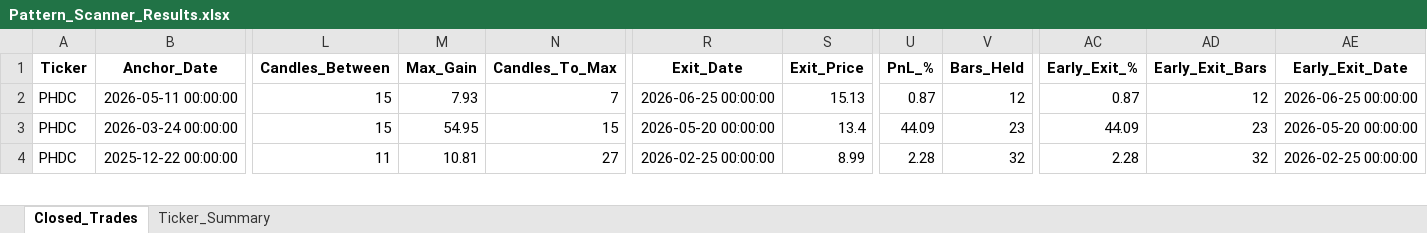
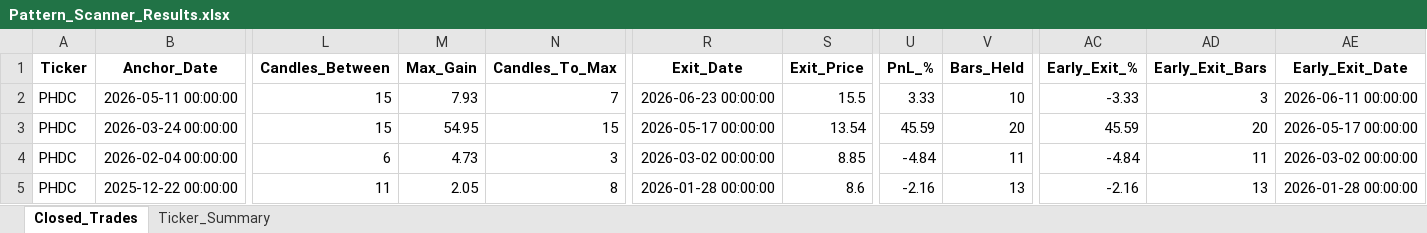
Before and after one commit to vancedmazen-art/stock_dashboard, an Excel workbook: Pattern_Scanner_Results.xlsx, sheet Closed_Trades, drawn as a sheet; only a part is shown, gaps mark what is left out; values as stored, in another font and other column widths than the file's, no borders; addresses are those after the commit; rows hold the shown columns only; the diff covers the shown part only; the diff names each change by its address in the sheet, - before the commit and + after, or states it on an @@ line.

Commit message:
Update Pattern_Scanner_Results.xlsx 2026-07-08 15:15:02.282674

```diff
--- a/Pattern_Scanner_Results.xlsx (sheet Closed_Trades)
+++ b/Pattern_Scanner_Results.xlsx (sheet Closed_Trades)
-R2 (Exit_Date): 2026-06-25 00:00:00
+R2 (Exit_Date): 2026-06-23 00:00:00
-S2 (Exit_Price): 15.13
+S2 (Exit_Price): 15.5
-U2 (PnL_%): 0.87
+U2 (PnL_%): 3.33
-V2 (Bars_Held): 12
+V2 (Bars_Held): 10
-AC2 (Early_Exit_%): 0.87
+AC2 (Early_Exit_%): -3.33
-AD2 (Early_Exit_Bars): 12
+AD2 (Early_Exit_Bars): 3
-AE2 (Early_Exit_Date): 2026-06-25 00:00:00
+AE2 (Early_Exit_Date): 2026-06-11 00:00:00
-R3 (Exit_Date): 2026-05-20 00:00:00
+R3 (Exit_Date): 2026-05-17 00:00:00
-S3 (Exit_Price): 13.4
+S3 (Exit_Price): 13.54
-U3 (PnL_%): 44.09
+U3 (PnL_%): 45.59
-V3 (Bars_Held): 23
+V3 (Bars_Held): 20
-AC3 (Early_Exit_%): 44.09
+AC3 (Early_Exit_%): 45.59
-AD3 (Early_Exit_Bars): 23
+AD3 (Early_Exit_Bars): 20
-AE3 (Early_Exit_Date): 2026-05-20 00:00:00
+AE3 (Early_Exit_Date): 2026-05-17 00:00:00
+row 4: PHDC | 2026-02-04 00:00:00 | 6 | 4.73 | 3 | 2026-03-02 00:00:00 | 8.85 | -4.84 | 11 | -4.84 | 11 | 2026-03-02 00:00:00
-M5 (Max_Gain): 10.81
+M5 (Max_Gain): 2.05
-N5 (Candles_To_Max): 27
+N5 (Candles_To_Max): 8
-R5 (Exit_Date): 2026-02-25 00:00:00
+R5 (Exit_Date): 2026-01-28 00:00:00
-S5 (Exit_Price): 8.99
+S5 (Exit_Price): 8.6
-U5 (PnL_%): 2.28
+U5 (PnL_%): -2.16
-V5 (Bars_Held): 32
+V5 (Bars_Held): 13
-AC5 (Early_Exit_%): 2.28
+AC5 (Early_Exit_%): -2.16
-AD5 (Early_Exit_Bars): 32
+AD5 (Early_Exit_Bars): 13
-AE5 (Early_Exit_Date): 2026-02-25 00:00:00
+AE5 (Early_Exit_Date): 2026-01-28 00:00:00
```
Also changed, not shown: 8 added rows, 2 removed rows and 218 edited cells elsewhere in this sheet, sheet Ticker_Summary.
